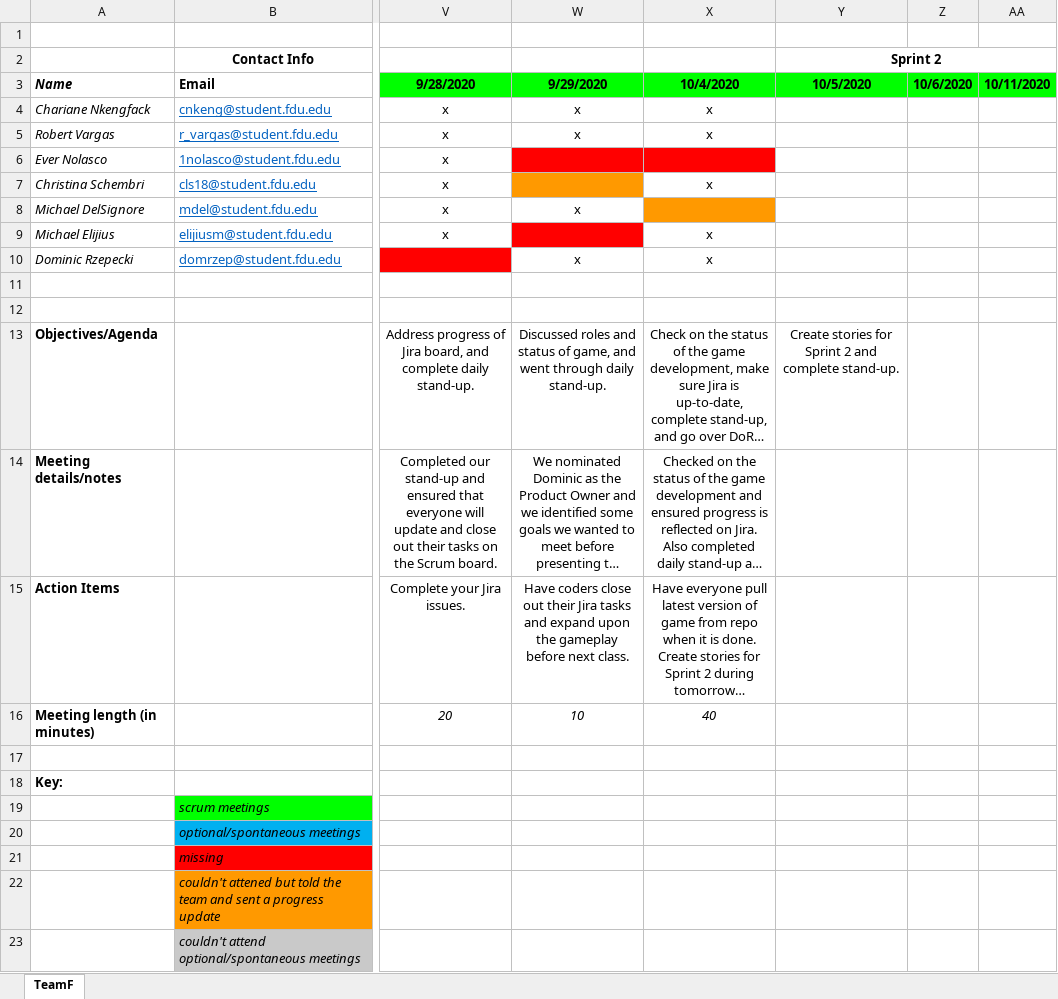
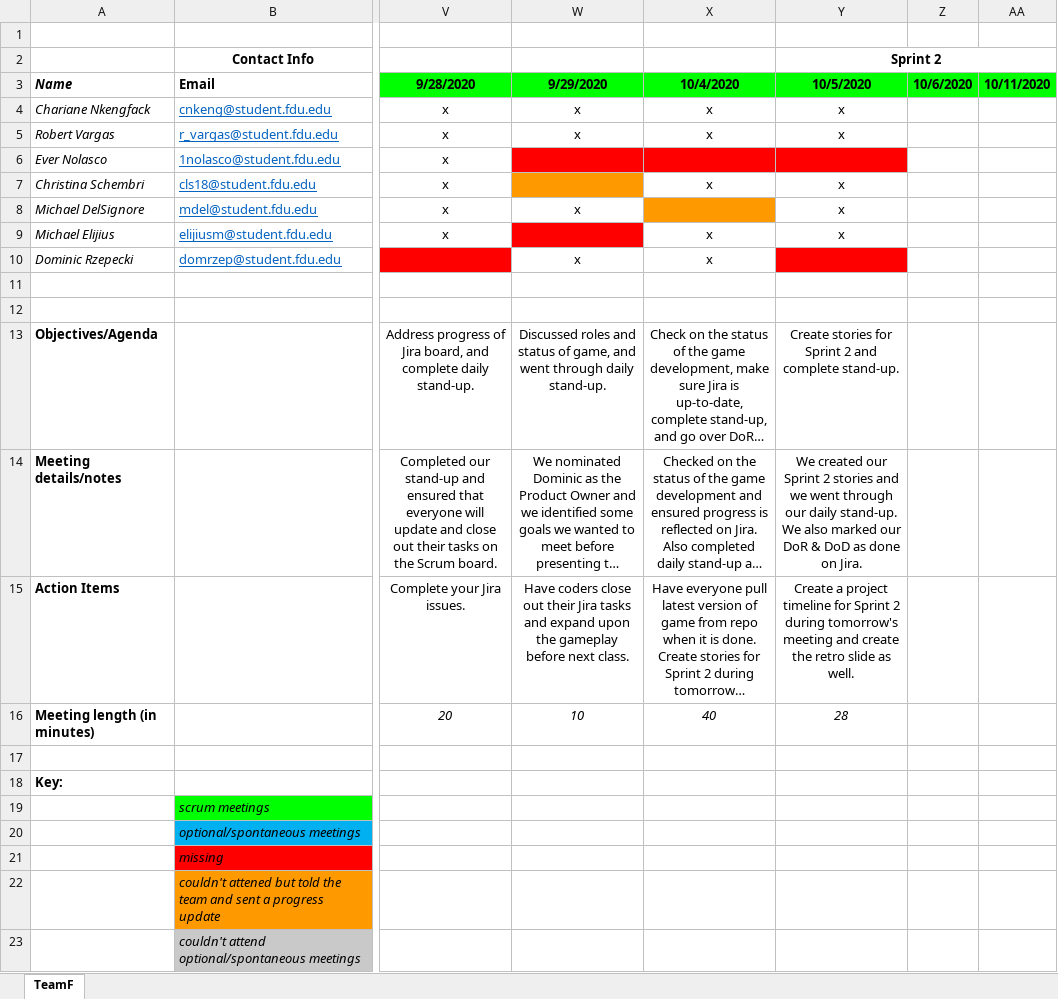
Before and after one commit to teamq20/Software-Design, an Excel workbook: Artifacts/Team Meeting Log.xlsx, sheet TeamF, drawn as a sheet; only a part is shown, gaps mark what is left out; long unchanged cells end in …; values as stored, in another font and other column widths than the file's, no borders; the diff names each change by its address in the sheet, - before the commit and + after, or states it on an @@ line.

Commit message:
updated meeting log

```diff
--- a/Artifacts/Team Meeting Log.xlsx (sheet TeamF)
+++ b/Artifacts/Team Meeting Log.xlsx (sheet TeamF)
-Y4:Y5 (10/5/2020): (empty)
+Y4:Y5 (10/5/2020): x
-Y6 fill: none
+Y6 fill: #FF0000
-Y7:Y9 (10/5/2020): (empty)
+Y7:Y9 (10/5/2020): x
-Y10 fill: none
+Y10 fill: #FF0000
-Y14 (10/5/2020): (empty)
+Y14 (10/5/2020): We created our Sprint 2 stories and we went through our daily stand-up. We also marked our DoR & DoD as done on Jira.
-Y15 (10/5/2020): (empty)
+Y15 (10/5/2020): Create a project timeline for Sprint 2 during tomorrow's meeting and create the retro slide as well.
-Y16 (10/5/2020): (empty)
+Y16 (10/5/2020): 28
```
